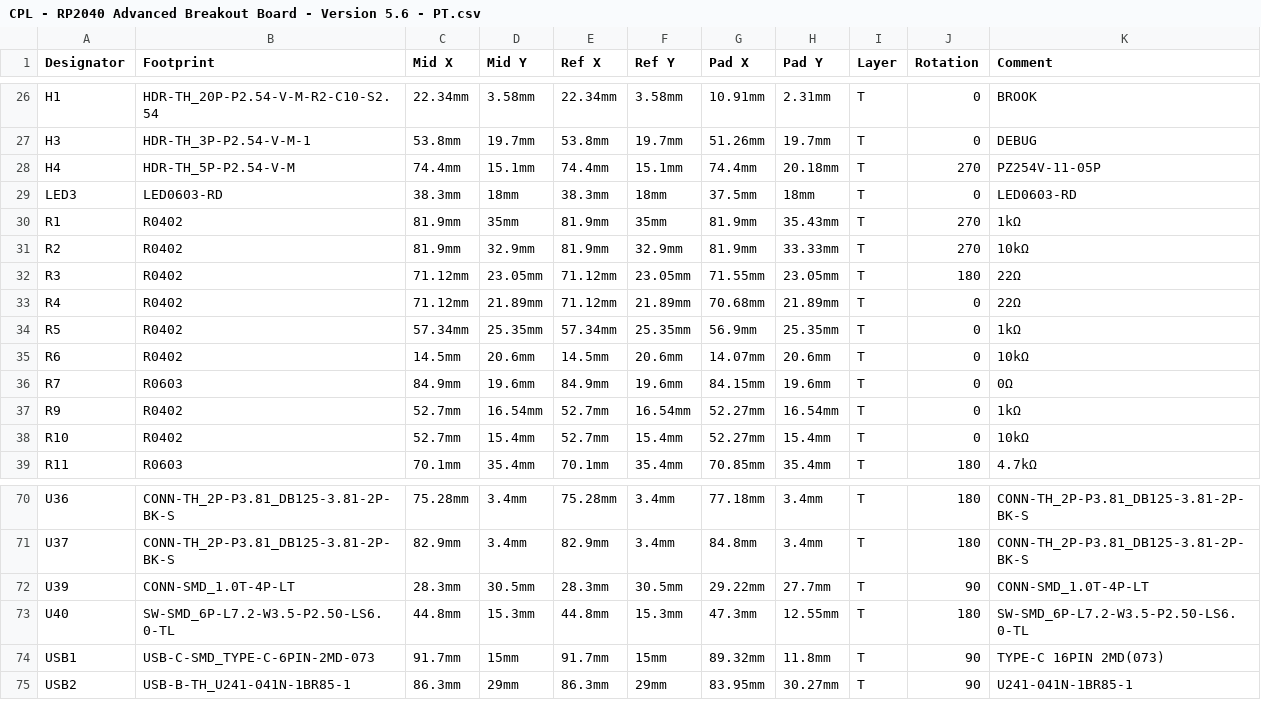
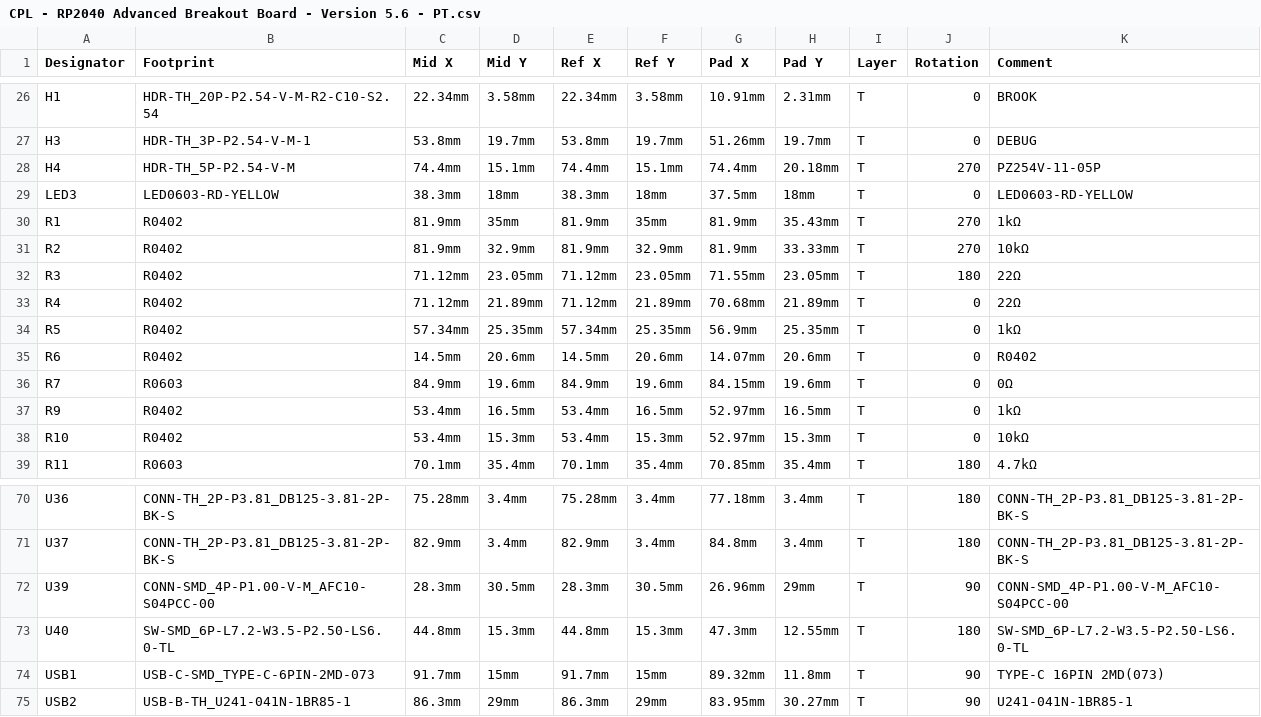
Before and after one commit to OpenStickCommunity/Hardware, a CSV file: Boards/GP2040-CE Official Boards/RP2040 Advanced Breakout Board/RP2040 Advanced Breakout Board - Passthrough/Hardware files/CPL - RP2040 Advanced Breakout Board - Version 5.6 - PT.csv, drawn as a sheet; only a part is shown, gaps mark what is left out; the diff names each change by its address in the sheet, - before the commit and + after, or states it on an @@ line.

```diff
--- a/Boards/GP2040-CE Official Boards/RP2040 Advanced Breakout Board/RP2040 Advanced Breakout Board - Passthrough/Hardware files/CPL - RP2040 Advanced Breakout Board - Version 5.6 - PT.csv
+++ b/Boards/GP2040-CE Official Boards/RP2040 Advanced Breakout Board/RP2040 Advanced Breakout Board - Passthrough/Hardware files/CPL - RP2040 Advanced Breakout Board - Version 5.6 - PT.csv
-B29 (Footprint): LED0603-RD
+B29 (Footprint): LED0603-RD-YELLOW
-K29 (Comment): LED0603-RD
+K29 (Comment): LED0603-RD-YELLOW
-K35 (Comment): 10kΩ
+K35 (Comment): R0402
-C37:C38 (Mid X): 52.7mm
+C37:C38 (Mid X): 53.4mm
-D37 (Mid Y): 16.54mm
+D37 (Mid Y): 16.5mm
-E37:E38 (Ref X): 52.7mm
+E37:E38 (Ref X): 53.4mm
-F37 (Ref Y): 16.54mm
+F37 (Ref Y): 16.5mm
-G37:G38 (Pad X): 52.27mm
+G37:G38 (Pad X): 52.97mm
-H37 (Pad Y): 16.54mm
+H37 (Pad Y): 16.5mm
-D38 (Mid Y): 15.4mm
+D38 (Mid Y): 15.3mm
-F38 (Ref Y): 15.4mm
+F38 (Ref Y): 15.3mm
-H38 (Pad Y): 15.4mm
+H38 (Pad Y): 15.3mm
-B72 (Footprint): CONN-SMD_1.0T-4P-LT
+B72 (Footprint): CONN-SMD_4P-P1.00-V-M_AFC10-S04PCC-00
-G72 (Pad X): 29.22mm
+G72 (Pad X): 26.96mm
-H72 (Pad Y): 27.7mm
+H72 (Pad Y): 29mm
-K72 (Comment): CONN-SMD_1.0T-4P-LT
+K72 (Comment): CONN-SMD_4P-P1.00-V-M_AFC10-S04PCC-00
```
Also changed, not shown: Boards/GP2040-CE Official Boards/RP2040 Advanced Breakout Board/RP2040 Advanced Breakout Board - Passthrough/Hardware files/BOM - RP2040 Advanced Breakout Board - Version 5.6 - PT.csv, 7 other files.
